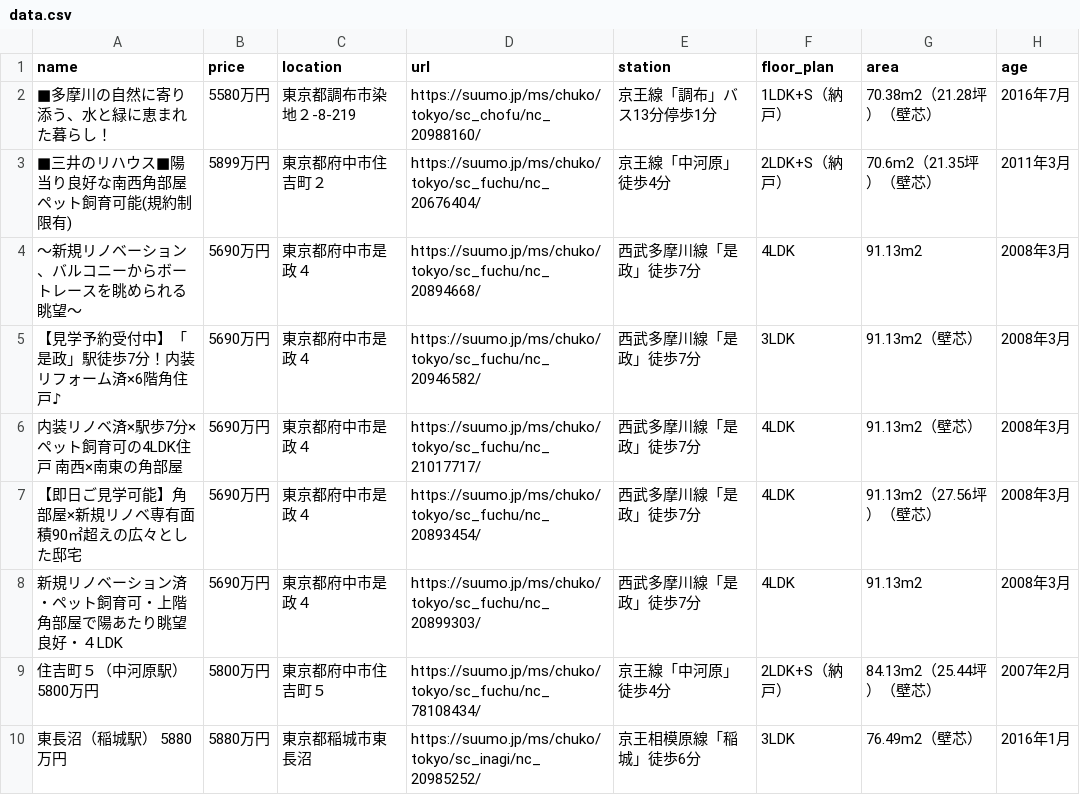
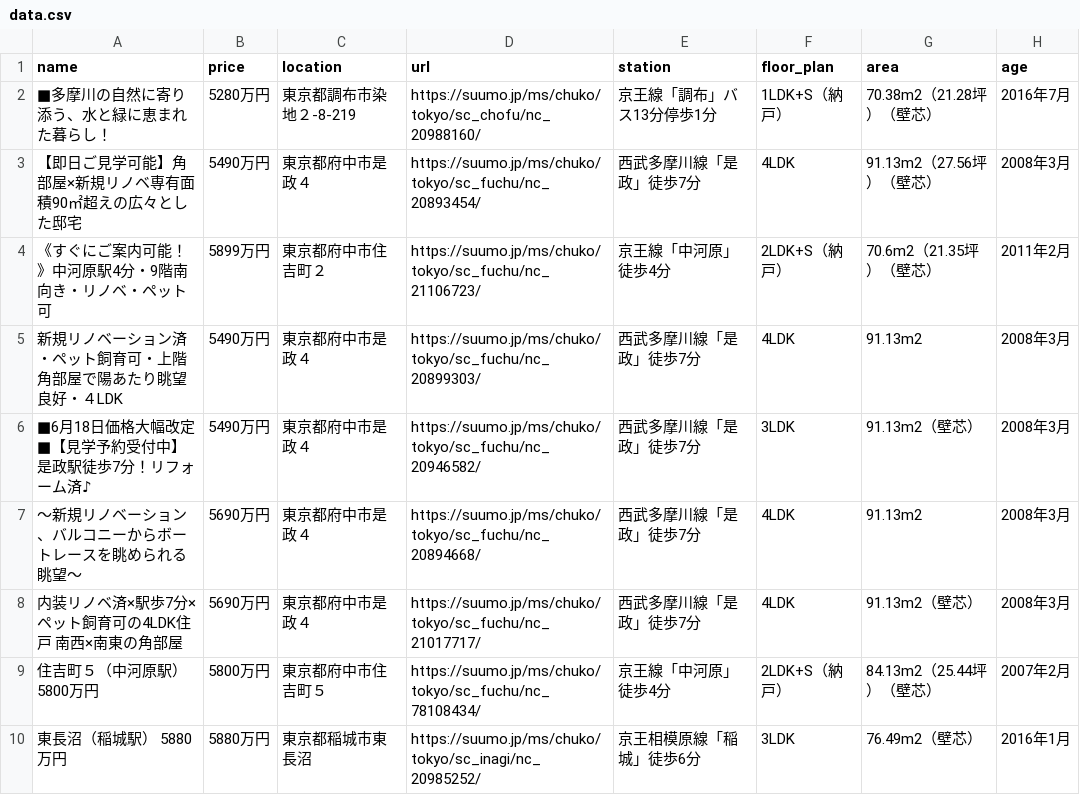
Before and after one commit to at11katuo/suumo-line-bot, a CSV file: data.csv, drawn as a sheet.

```diff
--- a/data.csv
+++ b/data.csv
@@ -1,9 +1,9 @@
 name,price,location,url,station,floor_plan,area,age
-■多摩川の自然に寄り添う、水と緑に恵まれた暮らし！,5580万円,東京都調布市染地２-8-219,https://suumo.jp/ms/chuko/tokyo/sc_chofu/nc_20988160/,京王線「調布」バス13分停歩1分,1LDK+S（納戸）,70.38m2（21.28坪）（壁芯）,2016年7月
-■三井のリハウス■陽当り良好な南西角部屋ペット飼育可能(規約制限有),5899万円,東京都府中市住吉町２,https://suumo.jp/ms/chuko/tokyo/sc_fuchu/nc_20676404/,京王線「中河原」徒歩4分,2LDK+S（納戸）,70.6m2（21.35坪）（壁芯）,2011年3月
+■多摩川の自然に寄り添う、水と緑に恵まれた暮らし！,5280万円,東京都調布市染地２-8-219,https://suumo.jp/ms/chuko/tokyo/sc_chofu/nc_20988160/,京王線「調布」バス13分停歩1分,1LDK+S（納戸）,70.38m2（21.28坪）（壁芯）,2016年7月
+【即日ご見学可能】角部屋×新規リノベ専有面積90㎡超えの広々とした邸宅,5490万円,東京都府中市是政４,https://suumo.jp/ms/chuko/tokyo/sc_fuchu/nc_20893454/,西武多摩川線「是政」徒歩7分,4LDK,91.13m2（27.56坪）（壁芯）,2008年3月
+《すぐにご案内可能！》中河原駅4分・9階南向き・リノベ・ペット可,5899万円,東京都府中市住吉町２,https://suumo.jp/ms/chuko/tokyo/sc_fuchu/nc_21106723/,京王線「中河原」徒歩4分,2LDK+S（納戸）,70.6m2（21.35坪）（壁芯）,2011年2月
+新規リノベーション済・ペット飼育可・上階角部屋で陽あたり眺望良好・４LDK,5490万円,東京都府中市是政４,https://suumo.jp/ms/chuko/tokyo/sc_fuchu/nc_20899303/,西武多摩川線「是政」徒歩7分,4LDK,91.13m2,2008年3月
+■6月18日価格大幅改定■【見学予約受付中】是政駅徒歩7分！リフォーム済♪,5490万円,東京都府中市是政４,https://suumo.jp/ms/chuko/tokyo/sc_fuchu/nc_20946582/,西武多摩川線「是政」徒歩7分,3LDK,91.13m2（壁芯）,2008年3月
 ～新規リノベーション、バルコニーからボートレースを眺められる眺望～,5690万円,東京都府中市是政４,https://suumo.jp/ms/chuko/tokyo/sc_fuchu/nc_20894668/,西武多摩川線「是政」徒歩7分,4LDK,91.13m2,2008年3月
-【見学予約受付中】「是政」駅徒歩7分！内装リフォーム済×6階角住戸♪,5690万円,東京都府中市是政４,https://suumo.jp/ms/chuko/tokyo/sc_fuchu/nc_20946582/,西武多摩川線「是政」徒歩7分,3LDK,91.13m2（壁芯）,2008年3月
 内装リノベ済×駅歩7分×ペット飼育可の4LDK住戸　南西×南東の角部屋,5690万円,東京都府中市是政４,https://suumo.jp/ms/chuko/tokyo/sc_fuchu/nc_21017717/,西武多摩川線「是政」徒歩7分,4LDK,91.13m2（壁芯）,2008年3月
-【即日ご見学可能】角部屋×新規リノベ専有面積90㎡超えの広々とした邸宅,5690万円,東京都府中市是政４,https://suumo.jp/ms/chuko/tokyo/sc_fuchu/nc_20893454/,西武多摩川線「是政」徒歩7分,4LDK,91.13m2（27.56坪）（壁芯）,2008年3月
-新規リノベーション済・ペット飼育可・上階角部屋で陽あたり眺望良好・４LDK,5690万円,東京都府中市是政４,https://suumo.jp/ms/chuko/tokyo/sc_fuchu/nc_20899303/,西武多摩川線「是政」徒歩7分,4LDK,91.13m2,2008年3月
 住吉町５（中河原駅） 5800万円,5800万円,東京都府中市住吉町５,https://suumo.jp/ms/chuko/tokyo/sc_fuchu/nc_78108434/,京王線「中河原」徒歩4分,2LDK+S（納戸）,84.13m2（25.44坪）（壁芯）,2007年2月
```
